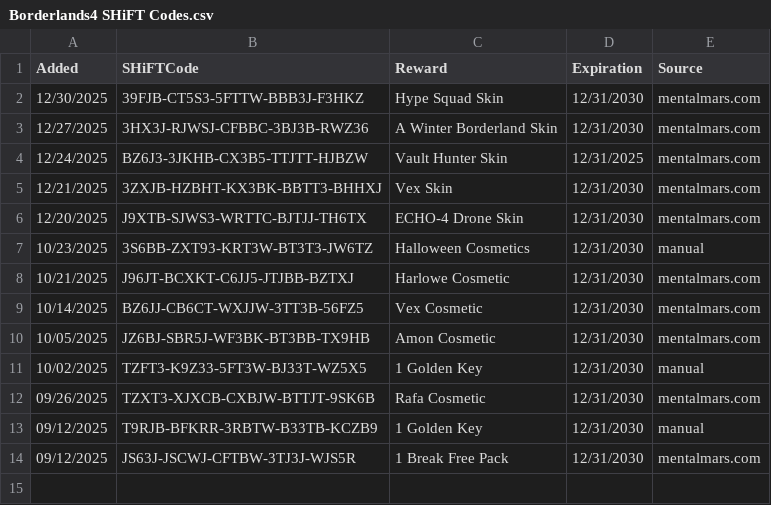
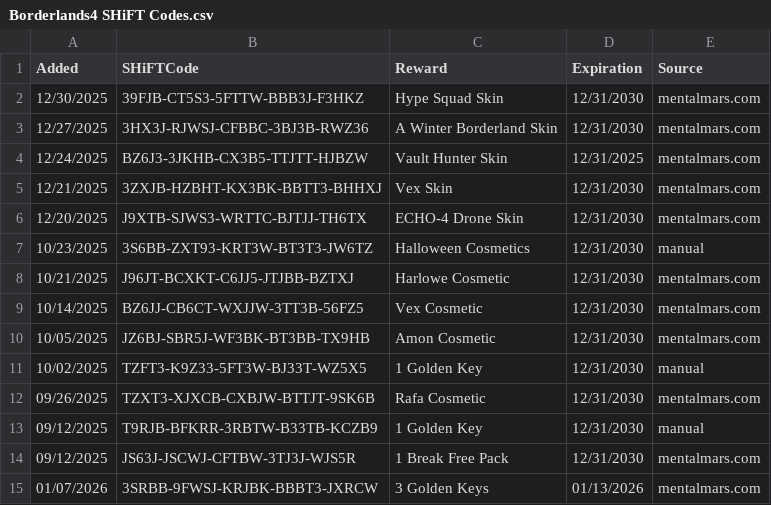
Before and after one commit to VinceCarbone/Borderlands4-SHiFTCodes, a CSV file: Borderlands4 SHiFT Codes.csv, drawn as a sheet.

Commit message:
SHiFT code update 01/07/2026

```diff
--- a/Borderlands4 SHiFT Codes.csv
+++ b/Borderlands4 SHiFT Codes.csv
@@ -14 +14,2 @@
 "09/12/2025","JS63J-JSCWJ-CFTBW-3TJ3J-WJS5R","1 Break Free Pack","12/31/2030","mentalmars.com"
+"01/07/2026","3SRBB-9FWSJ-KRJBK-BBBT3-JXRCW","3 Golden Keys","01/13/2026","mentalmars.com"
```
